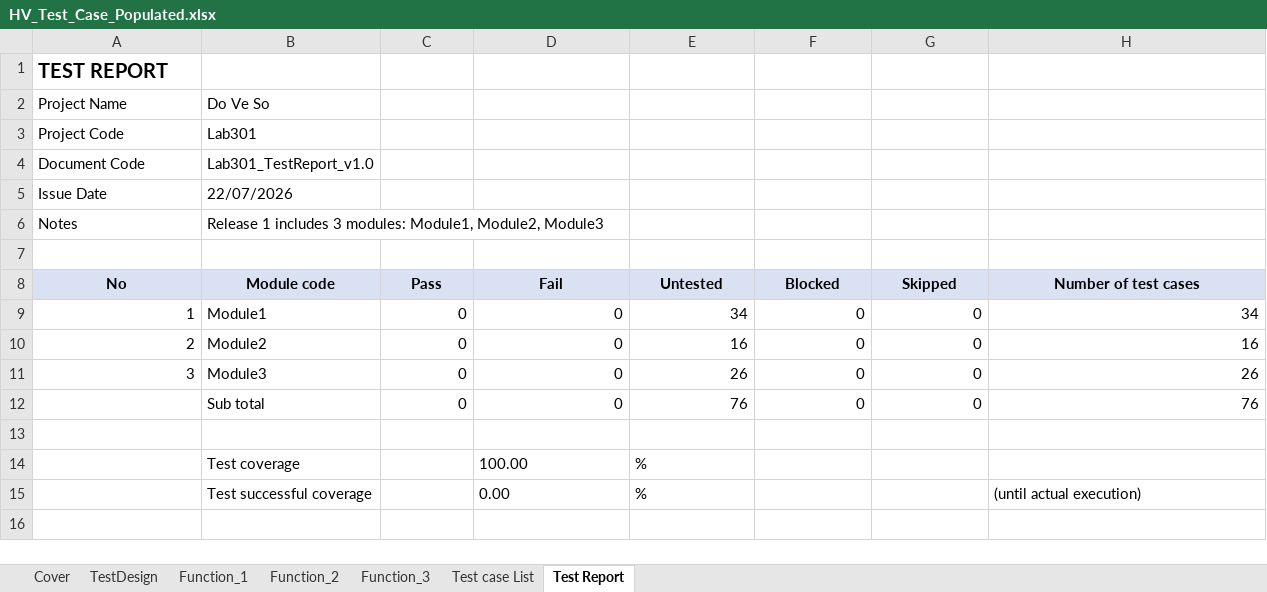
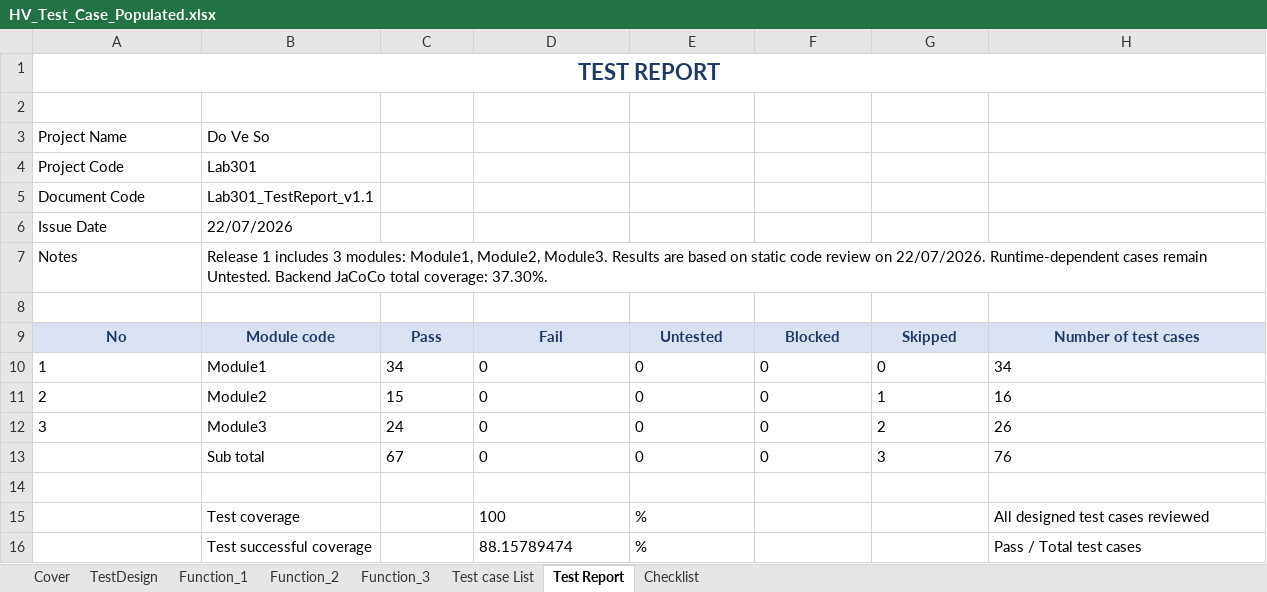
Before and after one commit to Stratoze/lab301, an Excel workbook: Task 5-8/HV_Test_Case_Populated.xlsx, sheet Test Report, drawn as a sheet; values as stored, in another font and other column widths than the file's, no borders; addresses are those after the commit; the diff names each change by its address in the sheet, - before the commit and + after, or states it on an @@ line.

```diff
--- a/Task 5-8/HV_Test_Case_Populated.xlsx (sheet Test Report)
+++ b/Task 5-8/HV_Test_Case_Populated.xlsx (sheet Test Report)
+sheet tab: Checklist
@@ A1 text colour: black → #1F3864, text size: larger, alignment: left → center @@
+A1:H1 merged
+row 2: (empty)
-B5: Lab301_TestReport_v1.0
+B5: Lab301_TestReport_v1.1
-B7: …Module1, Module2, Module3
+B7: …Module1, Module2, Module3. Results are based on static code review on 22/07/2026. Runtime-dependent cases remain Untested. Backend JaCoCo total coverage: 37.30%.
-A9:H9 text colour: black
+A9:H9 text colour: #1F3864
-A10:A12 alignment: right
+A10:A12 alignment: left
-C10: 0
+C10: 34
-C10:H13 alignment: right
+C10:H13 alignment: left
-E10: 34
+E10: 0
-C11: 0
+C11: 15
-E11: 16
+E11: 0
-G11: 0
+G11: 1
-C12: 0
+C12: 24
-E12: 26
+E12: 0
-G12: 0
+G12: 2
-C13: 0
+C13: 67
-E13: 76
+E13: 0
-G13: 0
+G13: 3
-D15: 100.00
+D15: 100
-H15: (empty)
+H15: All designed test cases reviewed
-D16: 0.00
+D16: 88.15789474
-H16: (until actual execution)
+H16: Pass / Total test cases
```
Also changed, not shown: sheet Function_1, sheet Function_3, sheet Function_2, sheet Cover, sheet Test case List, sheet TestDesign, 2 other files.
